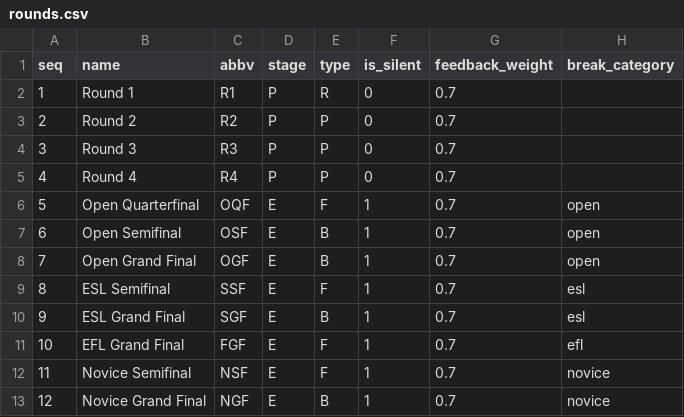
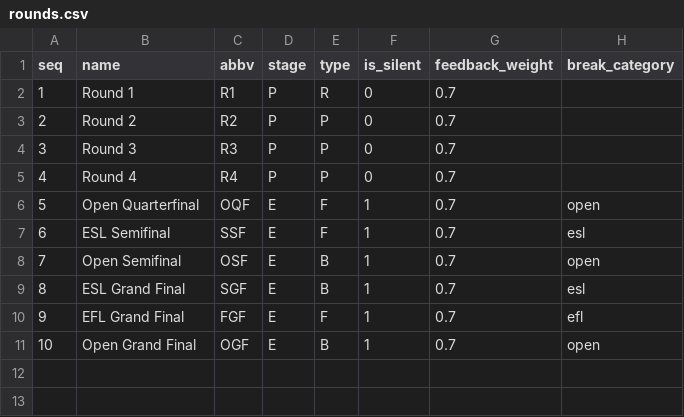
Before and after one commit to TabbycatDebate/tabbycat, a CSV file: data/demo/rounds.csv, drawn as a sheet; removed rows and columns are numbered as before the commit, all else as after; the diff names each change by its address in the sheet, - before the commit and + after, or states it on an @@ line.

Commit message:
Nav tweaks, streamlining demo data
Signed-off-by: Philip Belesky <contact@philipbelesky.com>

```diff
--- a/data/demo/rounds.csv
+++ b/data/demo/rounds.csv
@@ row 9 moved to row 7: 6 @@
@@ column A (seq) renumbered from row 8 down @@
-row 8: 7 | Open Grand Final | OGF | E | B | 1 | 0.7 | open
-row 12: 11 | Novice Semifinal | NSF | E | F | 1 | 0.7 | novice
-B11 (name): Novice Grand Final
+B11 (name): Open Grand Final
-C11 (abbv): NGF
+C11 (abbv): OGF
-H11 (break_category): novice
+H11 (break_category): open
```
Also changed, not shown: 6 other files.
